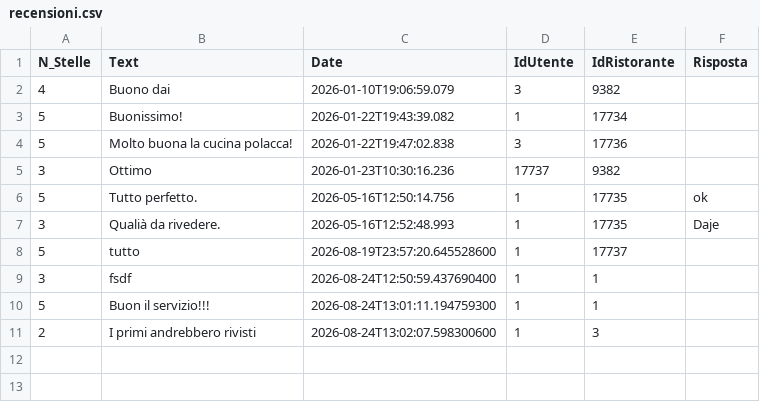
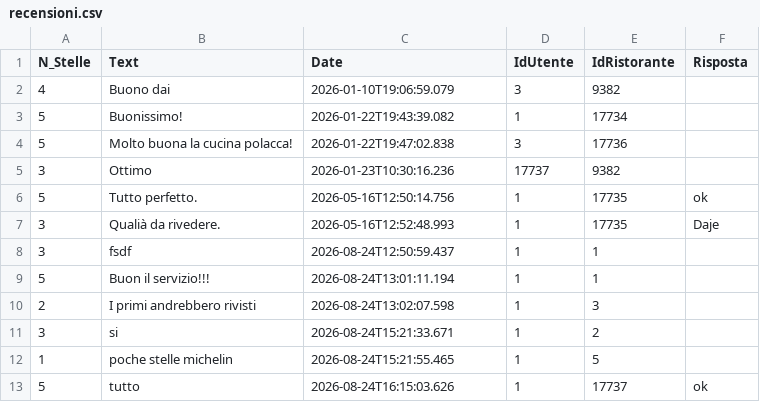
Before and after one commit to Tommaso-Ossuzio/theknife, a CSV file: data/recensioni.csv, drawn as a sheet.

```diff
--- a/data/recensioni.csv
+++ b/data/recensioni.csv
@@ -7,5 +7,7 @@ N_Stelle;Text;Date;IdUtente;IdRistorante;Risposta
 3;Qualià da rivedere.;2026-05-16T12:52:48.993;1;17735;Daje
-5;tutto;2026-08-19T23:57:20.645528600;1;17737
-3;fsdf;2026-08-24T12:50:59.437690400;1;1
-5;Buon il servizio!!!;2026-08-24T13:01:11.194759300;1;1
-2;I primi andrebbero rivisti;2026-08-24T13:02:07.598300600;1;3
+3;fsdf;2026-08-24T12:50:59.437;1;1;
+5;Buon il servizio!!!;2026-08-24T13:01:11.194;1;1;
+2;I primi andrebbero rivisti;2026-08-24T13:02:07.598;1;3;
+3;si;2026-08-24T15:21:33.671;1;2;
+1;poche stelle michelin;2026-08-24T15:21:55.465;1;5;
+5;tutto;2026-08-24T16:15:03.626;1;17737;ok
```
Also changed, not shown: data/users.csv, 2 other files.
